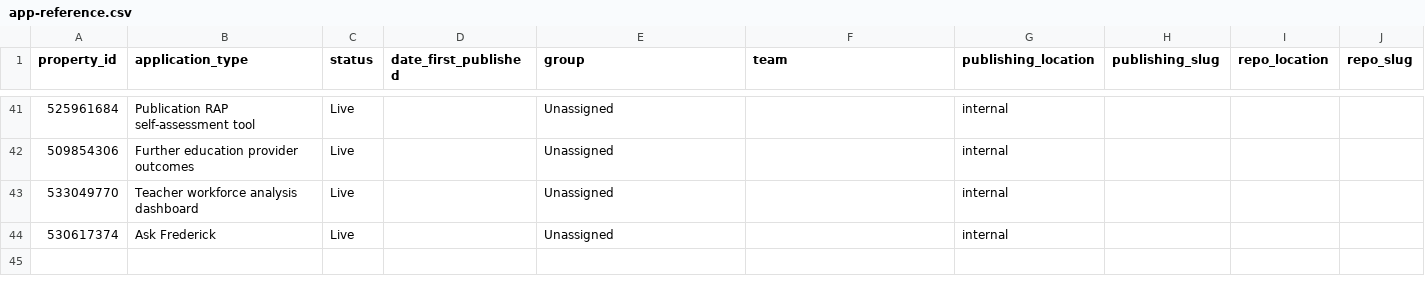
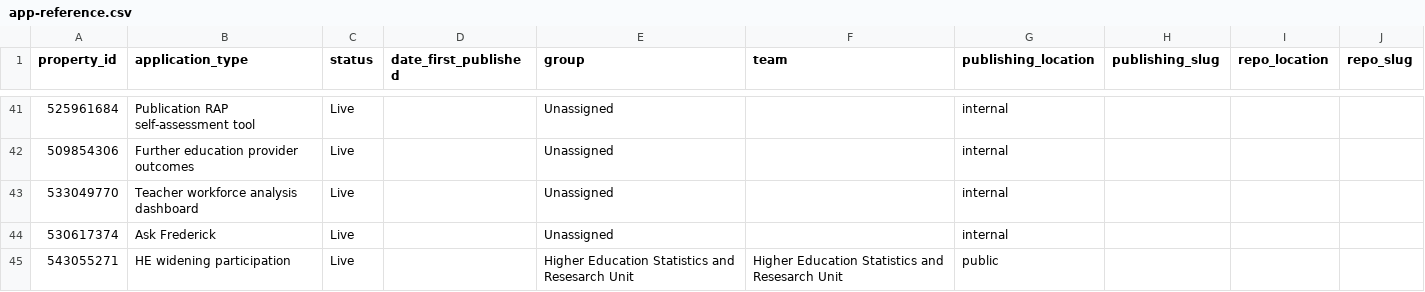
Before and after one commit to dfe-analytical-services/dashboard-analytics-data, a CSV file: data/app-reference.csv, drawn as a sheet; only a part is shown, gaps mark what is left out; the diff names each change by its address in the sheet, - before the commit and + after, or states it on an @@ line.

Commit message:
add HE widening participation dashboard

```diff
--- a/data/app-reference.csv
+++ b/data/app-reference.csv
+row 45: 543055271 | HE widening participation | Live |  | Higher Education Statistics and Resesarch Unit | Higher Education Statistics and Resesarch Unit | public
```
